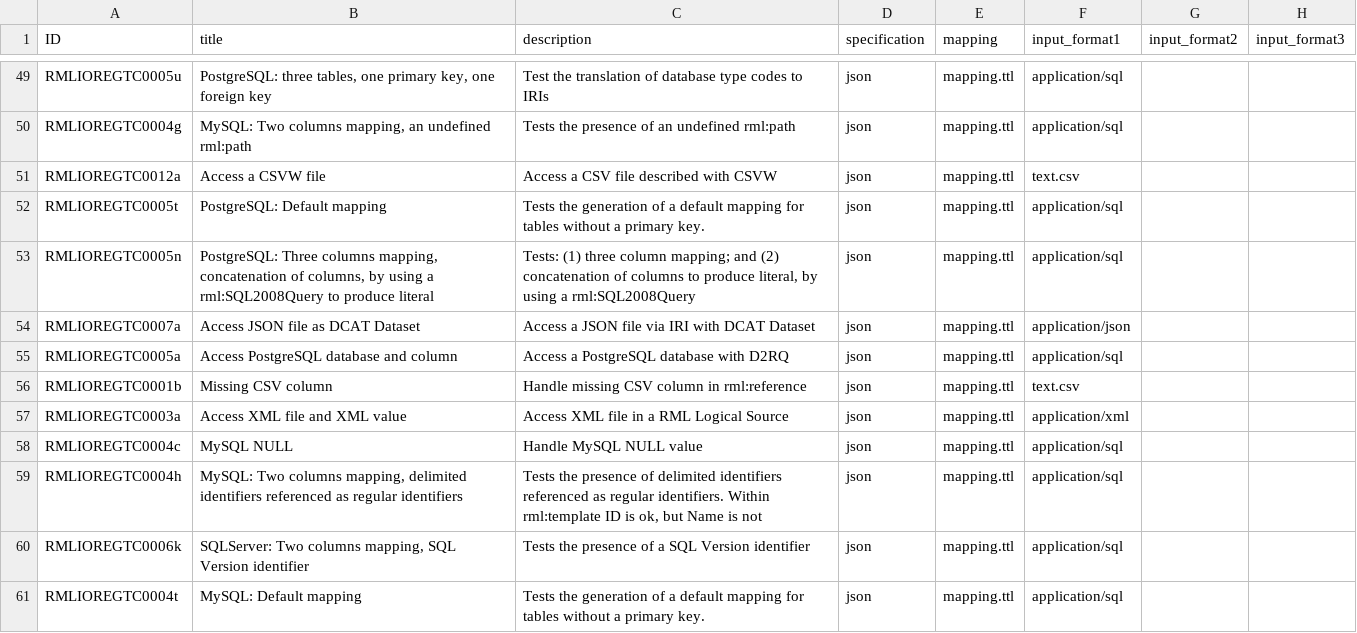
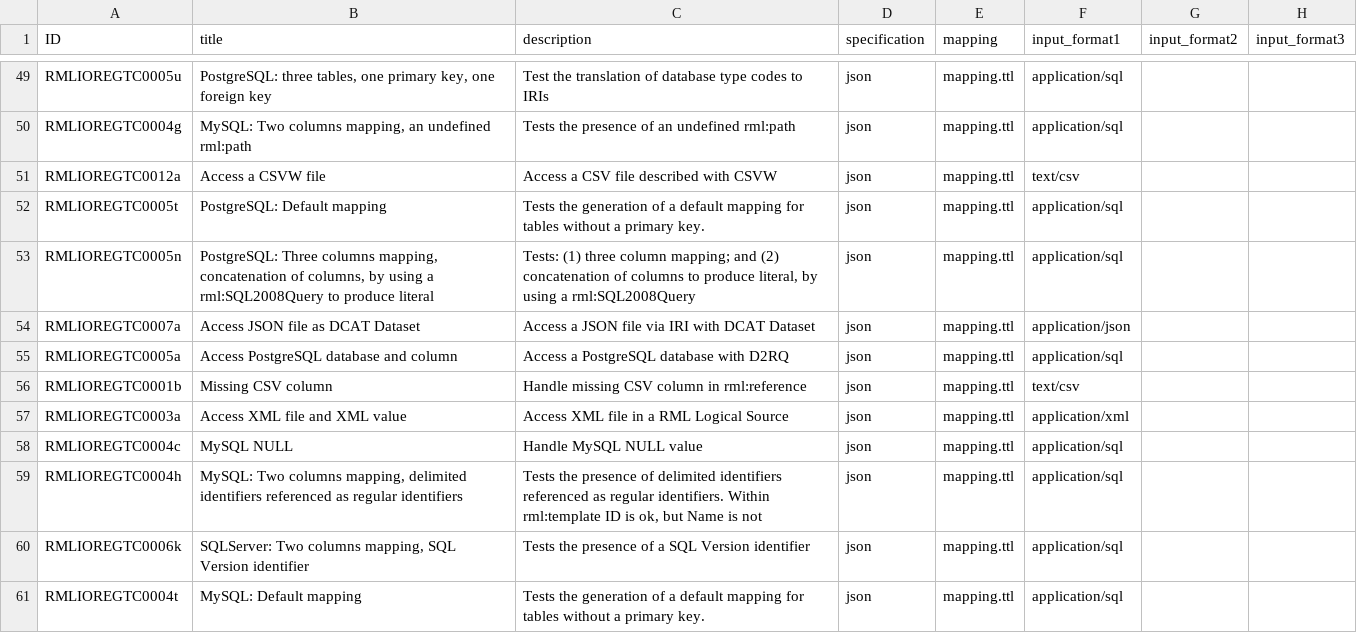
Before and after one commit to kg-construct/rml-io-registry, a CSV file: test-cases/metadata.csv, drawn as a sheet; only a part is shown, gaps mark what is left out; the diff covers the shown part only; the diff names each change by its address in the sheet, - before the commit and + after, or states it on an @@ line.

Commit message:
text.csv typo

```diff
--- a/test-cases/metadata.csv
+++ b/test-cases/metadata.csv
-F51 (input_format1): text.csv
+F51 (input_format1): text/csv
-F56 (input_format1): text.csv
+F56 (input_format1): text/csv
```
Also changed, not shown: 8 edited cells elsewhere in this file, 1 other file.
